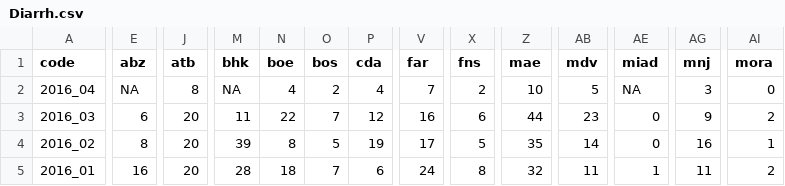
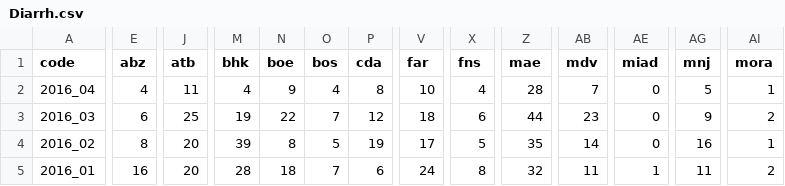
Before and after one commit to RanaivosonHerimanitra/Sentinel, a CSV file: Diarrh.csv, drawn as a sheet; only a part is shown, gaps mark what is left out; the diff covers the shown part only; the diff names each change by its address in the sheet, - before the commit and + after, or states it on an @@ line.

```diff
--- a/Diarrh.csv
+++ b/Diarrh.csv
-E2 (abz): NA
+E2 (abz): 4
-J2 (atb): 8
+J2 (atb): 11
-M2 (bhk): NA
+M2 (bhk): 4
-N2 (boe): 4
+N2 (boe): 9
-O2 (bos): 2
+O2 (bos): 4
-P2 (cda): 4
+P2 (cda): 8
-V2 (far): 7
+V2 (far): 10
-X2 (fns): 2
+X2 (fns): 4
-Z2 (mae): 10
+Z2 (mae): 28
-AB2 (mdv): 5
+AB2 (mdv): 7
-AE2 (miad): NA
+AE2 (miad): 0
-AG2 (mnj): 3
+AG2 (mnj): 5
-AI2 (mora): 0
+AI2 (mora): 1
-J3 (atb): 20
+J3 (atb): 25
-M3 (bhk): 11
+M3 (bhk): 19
-V3 (far): 16
+V3 (far): 18
```
Also changed, not shown: 5 edited cells elsewhere in this file, Consultations.csv, Diarrh_feb.csv, 23 other files.
